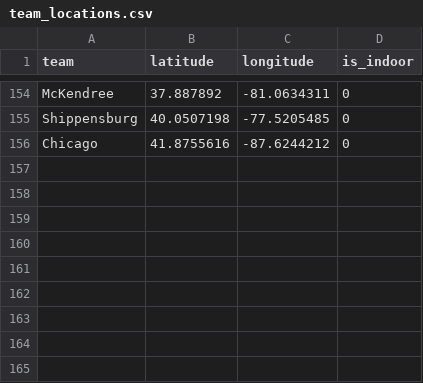
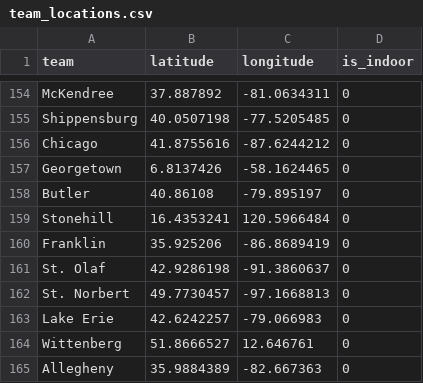
Before and after one commit to mostgood1/NCAAF-Predictions, a CSV file: data/team_locations.csv, drawn as a sheet; only a part is shown, gaps mark what is left out; the diff names each change by its address in the sheet, - before the commit and + after, or states it on an @@ line.

```diff
--- a/data/team_locations.csv
+++ b/data/team_locations.csv
+row 157: Georgetown | 6.8137426 | -58.1624465 | 0
+row 158: Butler | 40.86108 | -79.895197 | 0
+row 159: Stonehill | 16.4353241 | 120.5966484 | 0
+row 160: Franklin | 35.925206 | -86.8689419 | 0
+row 161: St. Olaf | 42.9286198 | -91.3860637 | 0
+row 162: St. Norbert | 49.7730457 | -97.1668813 | 0
+row 163: Lake Erie | 42.6242257 | -79.066983 | 0
+row 164: Wittenberg | 51.8666527 | 12.646761 | 0
+row 165: Allegheny | 35.9884389 | -82.667363 | 0
```
Also changed, not shown: data/college_football_schedule_2025_predicted_totals_enhanced.csv, 2 other files.
